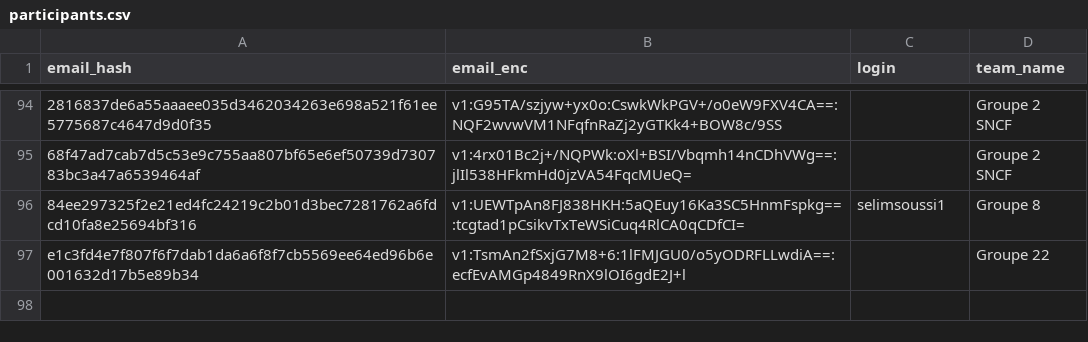
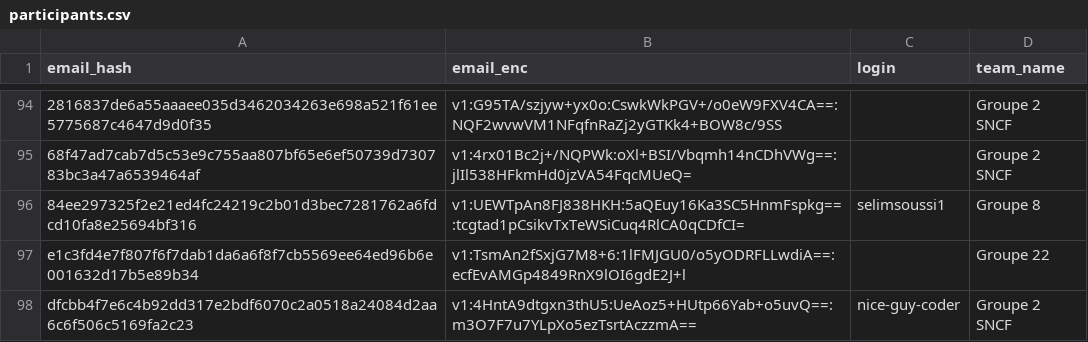
Before and after one commit to nneilime/Hackaton-IA4Impact, a CSV file: participants.csv, drawn as a sheet; only a part is shown, gaps mark what is left out; the diff names each change by its address in the sheet, - before the commit and + after, or states it on an @@ line.

Commit message:
teams: nice-guy-coder rejoint groupe-2-sncf

```diff
--- a/participants.csv
+++ b/participants.csv
+row 98: dfcbb4f7e6c4b92dd317e2bdf6070c2a0518a24084d2aa6c6f506c5169fa2c23 | v1:4HntA9dtgxn3thU5:UeAoz5+HUtp66Yab+o5uvQ==:m3O7F7u7YLpXo5ezTsrtAczzmA== | nice-guy-coder | Groupe 2 SNCF
```
Also changed, not shown: 1 other file.
